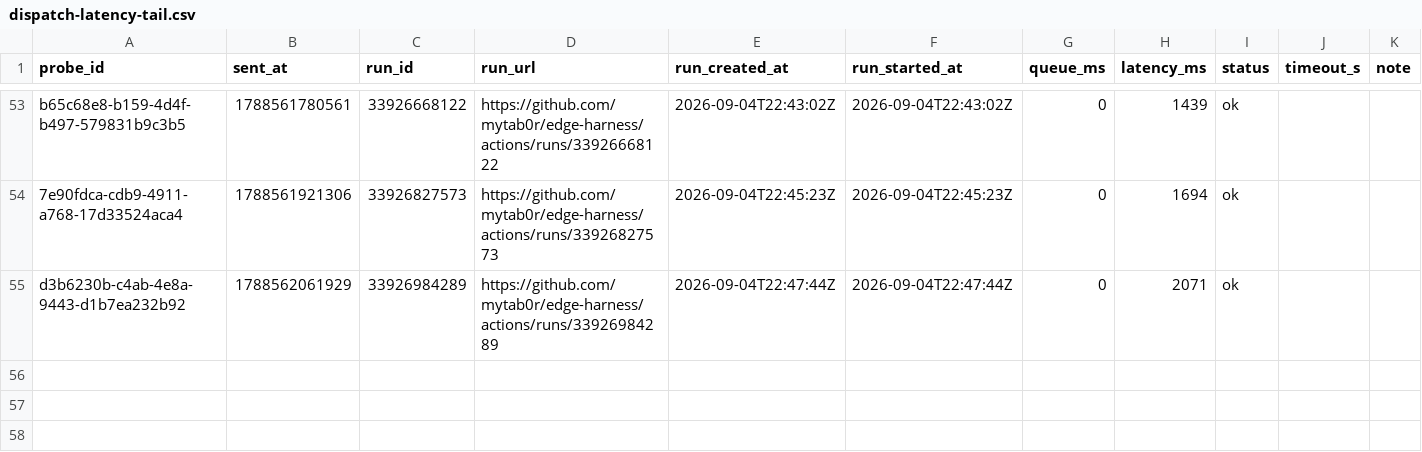
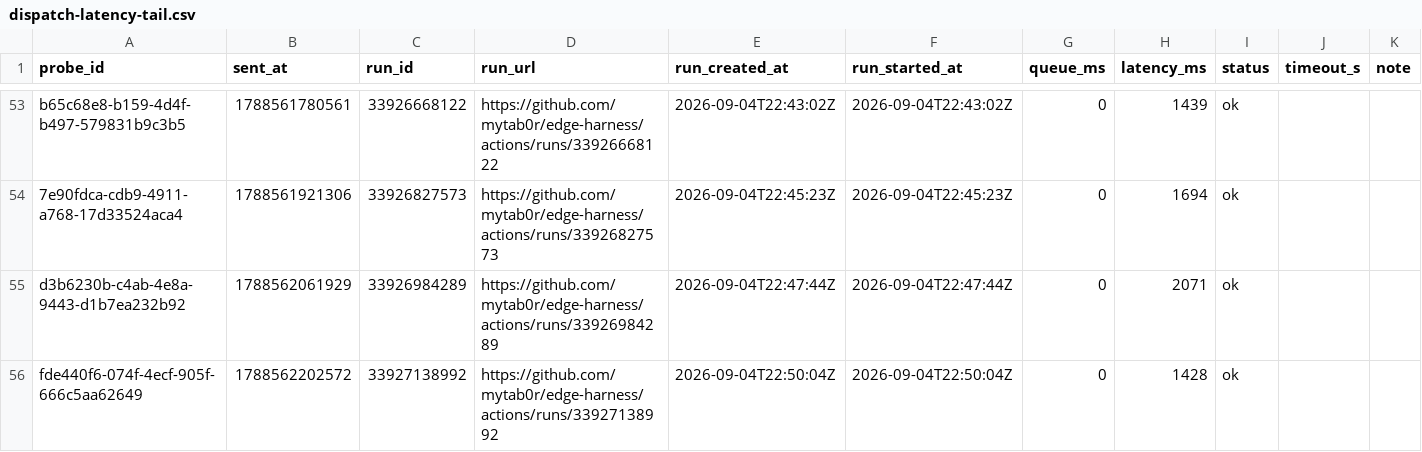
Before and after one commit to mytab0r/edge-harness, a CSV file: docs/research/data/dispatch-latency-tail.csv, drawn as a sheet; only a part is shown, gaps mark what is left out; the diff names each change by its address in the sheet, - before the commit and + after, or states it on an @@ line.

Commit message:
probe fde440f6-074f-4ecf-905f-666c5aa62649: 1428 ms

```diff
--- a/docs/research/data/dispatch-latency-tail.csv
+++ b/docs/research/data/dispatch-latency-tail.csv
+row 56: fde440f6-074f-4ecf-905f-666c5aa62649 | 1788562202572 | 33927138992 | https://github.com/mytab0r/edge-harness/actions/runs/33927138992 | 2026-09-04T22:50:04Z | 2026-09-04T22:50:04Z | 0 | 1428 | ok
```
